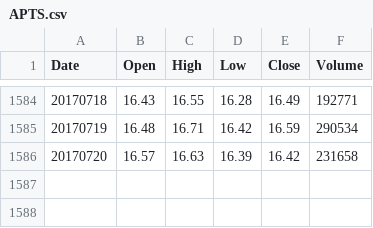
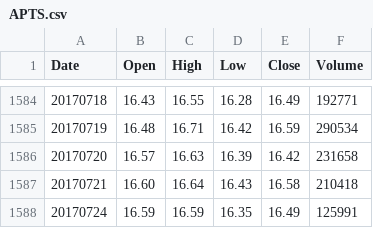
Before and after one commit to pwentrys/stock_data_scraper_tests, a CSV file: data/APTS.csv, drawn as a sheet; only a part is shown, gaps mark what is left out.

```diff
--- a/data/APTS.csv
+++ b/data/APTS.csv
@@ -1586 +1586,3 @@ Date,Open,High,Low,Close,Volume
 20170720,16.57,16.63,16.39,16.42,231658
+20170721,16.60,16.64,16.43,16.58,210418
+20170724,16.59,16.59,16.35,16.49,125991
```
Also changed, not shown: data/FITX.csv, data/IRBT.csv, 25 other files.
